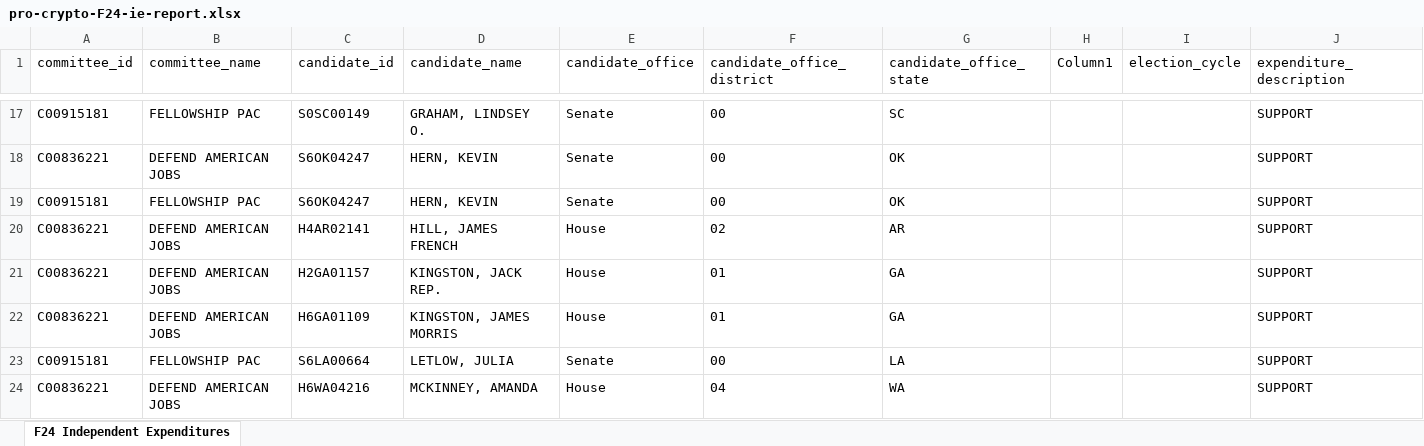
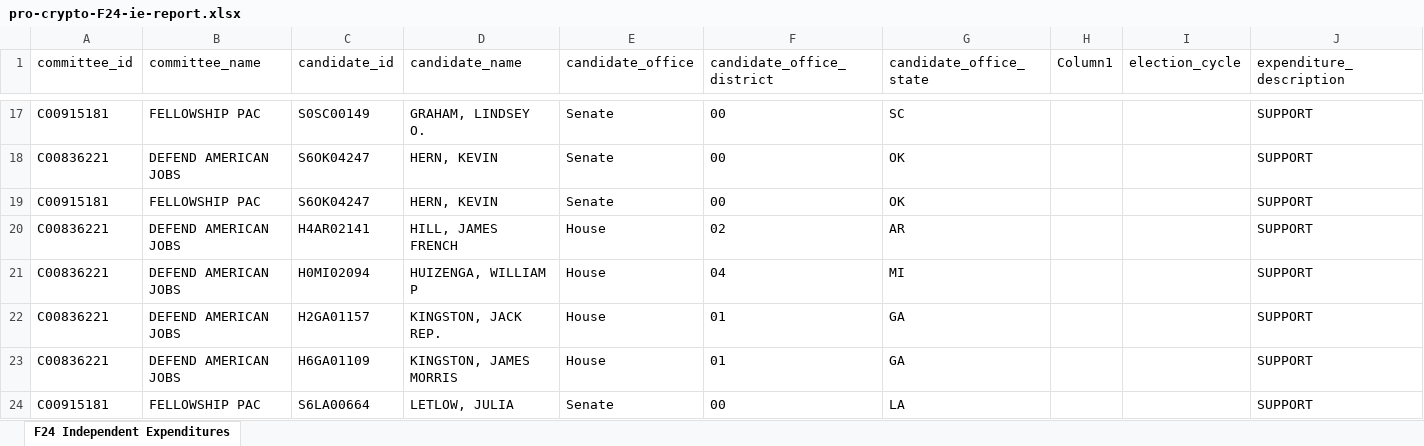
Before and after one commit to JJ-TrackAIPAC/TrackAIPAC, an Excel workbook: reports/pro-crypto/pro-crypto-F24-ie-report.xlsx, sheet F24 Independent Expenditures, drawn as a sheet; only a part is shown, gaps mark what is left out; the shorter side is filled out with more unchanged rows; values as stored, in another font and other column widths than the file's, no borders; table styles not drawn; the diff names each change by its address in the sheet, - before the commit and + after, or states it on an @@ line.

```diff
--- a/reports/pro-crypto/pro-crypto-F24-ie-report.xlsx (sheet F24 Independent Expenditures)
+++ b/reports/pro-crypto/pro-crypto-F24-ie-report.xlsx (sheet F24 Independent Expenditures)
+row 21: C00836221 | DEFEND AMERICAN JOBS | H0MI02094 | HUIZENGA, WILLIAM P | House | 04 | MI |  |  | SUPPORT
```
Also changed, not shown: reports/pro-big-tech/pro-big-tech-candidate-lobby-lifetime-report.xlsx, reports/pro-crypto/pro-crypto-candidate-lobby-lifetime-report.xlsx, 14 other files.
